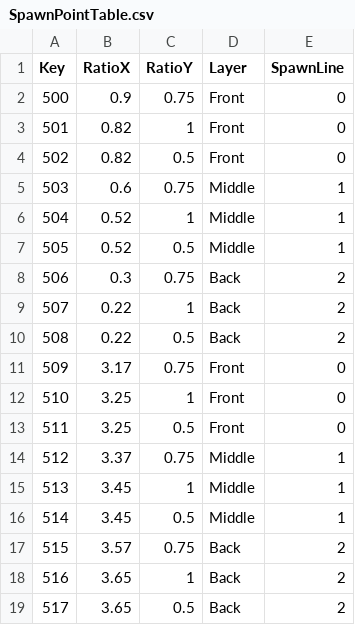
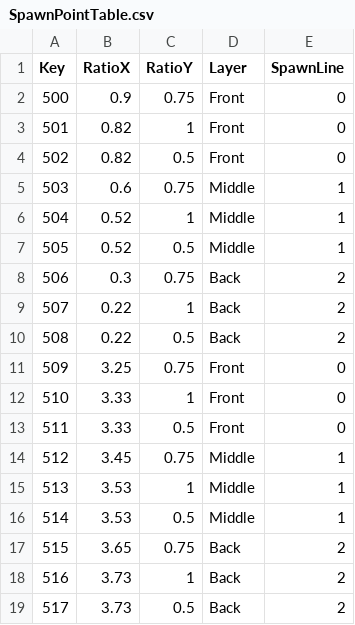
Before and after one commit to sh98923/seonan_Trickal, a CSV file: Assets/Resources/Tables/SpawnPointTable.csv, drawn as a sheet.

```diff
--- a/Assets/Resources/Tables/SpawnPointTable.csv
+++ b/Assets/Resources/Tables/SpawnPointTable.csv
@@ -10,10 +10,10 @@ Key,RatioX,RatioY,Layer,SpawnLine
 508,0.22,0.5,Back,2
-509,3.17,0.75,Front,0
-510,3.25,1,Front,0
-511,3.25,0.5,Front,0
-512,3.37,0.75,Middle,1
-513,3.45,1,Middle,1
-514,3.45,0.5,Middle,1
-515,3.57,0.75,Back,2
-516,3.65,1,Back,2
-517,3.65,0.5,Back,2
+509,3.25,0.75,Front,0
+510,3.33,1,Front,0
+511,3.33,0.5,Front,0
+512,3.45,0.75,Middle,1
+513,3.53,1,Middle,1
+514,3.53,0.5,Middle,1
+515,3.65,0.75,Back,2
+516,3.73,1,Back,2
+517,3.73,0.5,Back,2
```
Also changed, not shown: Assets/Resources/Tables/PlayerUpgradeTable.csv, 12 other files.
